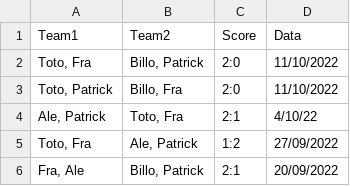
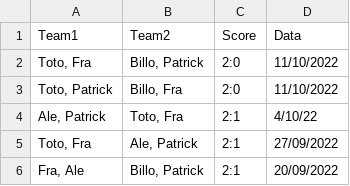
Before and after one commit to frpnz/PadelPio, a CSV file: PadelPioCup.csv, drawn as a sheet.

Commit message:
update

```diff
--- a/PadelPioCup.csv
+++ b/PadelPioCup.csv
@@ -4,3 +4,3 @@ Team1,Team2,Score,Data
 "Ale, Patrick","Toto, Fra",2:1,4/10/22
-"Toto, Fra","Ale, Patrick",1:2,27/09/2022
+"Toto, Fra","Ale, Patrick",2:1,27/09/2022
 "Fra, Ale","Billo, Patrick",2:1,20/09/2022
```
